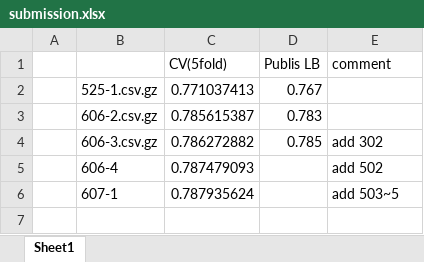
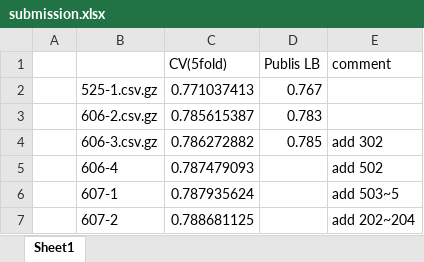
Before and after one commit to KazukiOnodera/Home-Credit-Default-Risk, an Excel workbook: submission.xlsx, sheet Sheet1, drawn as a sheet; values as stored, in another font and other column widths than the file's, no borders; conditional formats not drawn; the diff names each change by its address in the sheet, - before the commit and + after, or states it on an @@ line.

```diff
--- a/submission.xlsx (sheet Sheet1)
+++ b/submission.xlsx (sheet Sheet1)
+row 7:  | 607-2 | 0.788681125 |  | add 202~204
```
Also changed, not shown: 1 other file.
